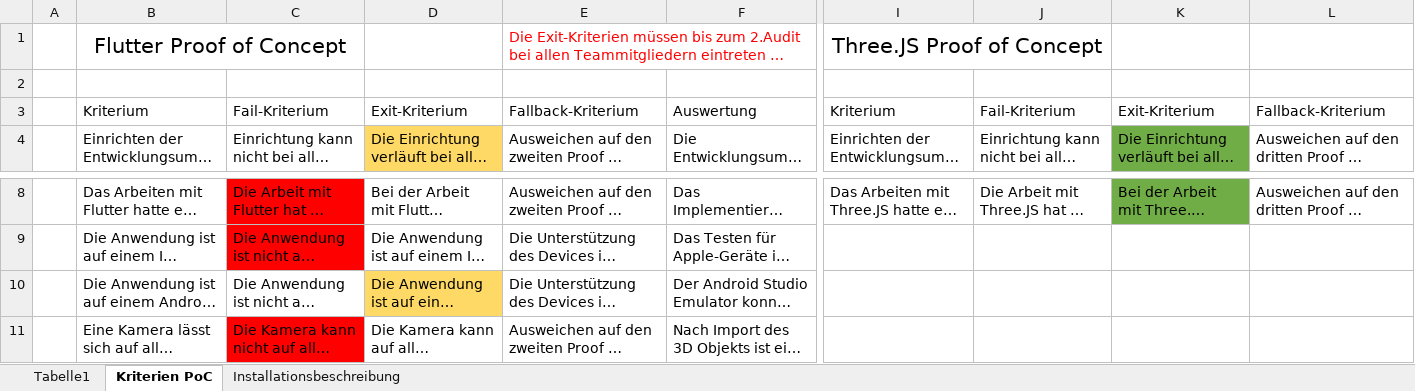
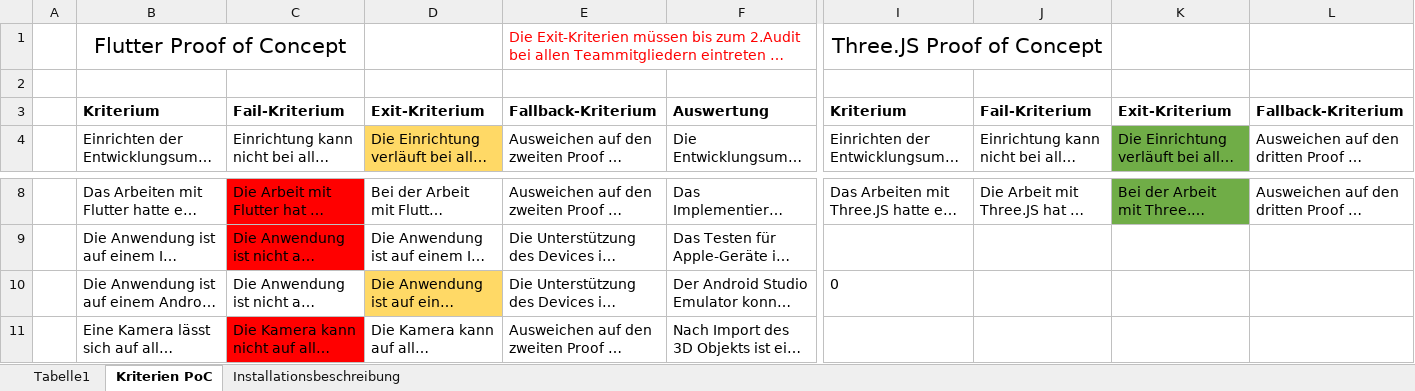
Before and after one commit to Splashpixx/EPW2122ChouliarasBurgdorfWolf, an Excel workbook: Artefakte/WS2122_ChouliarasBurgdorfWolf_PoC_Kriterien.xlsx, sheet Kriterien PoC, drawn as a sheet; only a part is shown, gaps mark what is left out; long unchanged cells end in …; values as stored, in another font and other column widths than the file's, no borders; the diff covers the shown part only; the diff names each change by its address in the sheet, - before the commit and + after, or states it on an @@ line.

```diff
--- a/Artefakte/WS2122_ChouliarasBurgdorfWolf_PoC_Kriterien.xlsx (sheet Kriterien PoC)
+++ b/Artefakte/WS2122_ChouliarasBurgdorfWolf_PoC_Kriterien.xlsx (sheet Kriterien PoC)
-B3:F3 bold: off
+B3:F3 bold: on
-I3:L3 bold: off
+I3:L3 bold: on
-I10: (empty)
+I10: 0
```
Also changed, not shown: cell formats elsewhere in this sheet, sheet Installationsbeschreibung, Artefakte/WS2122_ChouliarasBurgdorfWolf_Projektplan_V01.xlsx, Artefakte/WS2122_ChouliarasBurgdorfWolf_Risikoanalyse_V01.xlsx, 1 other file.
